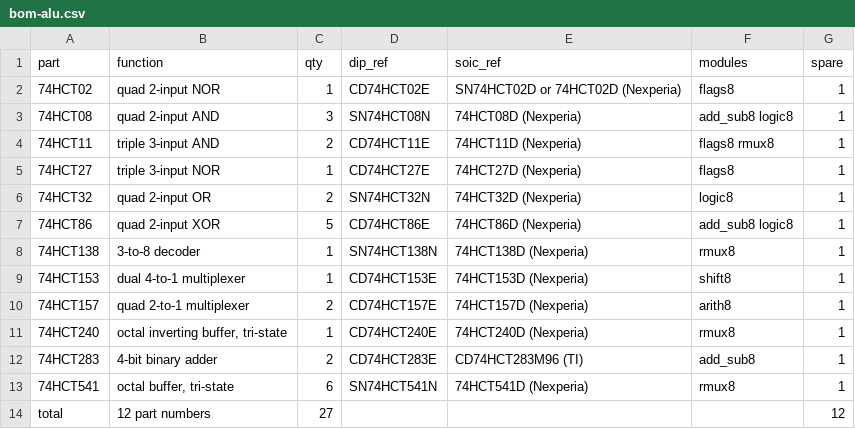
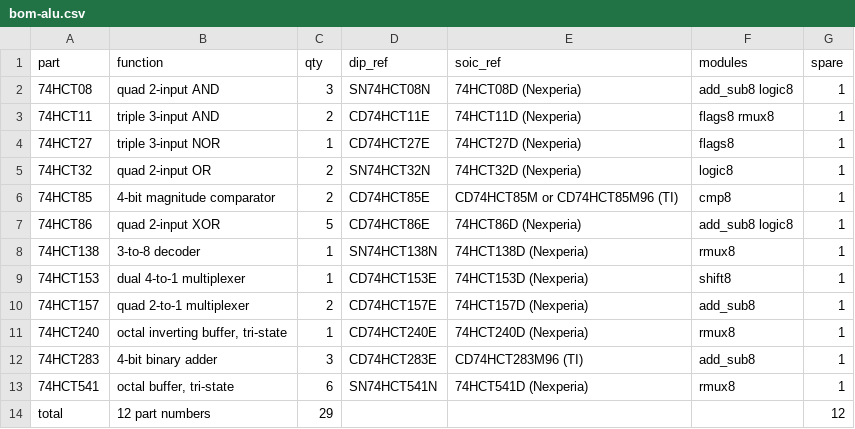
Before and after one commit to SteriCraft/hbc2-ide, a CSV file: logisim/notes/bom-alu.csv, drawn as a sheet.

```diff
--- a/logisim/notes/bom-alu.csv
+++ b/logisim/notes/bom-alu.csv
@@ -1,3 +1,2 @@
 part,function,qty,dip_ref,soic_ref,modules,spare
-74HCT02,quad 2-input NOR,1,CD74HCT02E,SN74HCT02D or 74HCT02D (Nexperia),flags8,1
 74HCT08,quad 2-input AND,3,SN74HCT08N,74HCT08D (Nexperia),add_sub8 logic8,1
@@ -6,2 +5,3 @@ part,function,qty,dip_ref,soic_ref,modules,spare
 74HCT32,quad 2-input OR,2,SN74HCT32N,74HCT32D (Nexperia),logic8,1
+74HCT85,4-bit magnitude comparator,2,CD74HCT85E,CD74HCT85M or CD74HCT85M96 (TI),cmp8,1
 74HCT86,quad 2-input XOR,5,CD74HCT86E,74HCT86D (Nexperia),add_sub8 logic8,1
@@ -9,6 +9,6 @@ part,function,qty,dip_ref,soic_ref,modules,spare
 74HCT153,dual 4-to-1 multiplexer,1,CD74HCT153E,74HCT153D (Nexperia),shift8,1
-74HCT157,quad 2-to-1 multiplexer,2,CD74HCT157E,74HCT157D (Nexperia),arith8,1
+74HCT157,quad 2-to-1 multiplexer,2,CD74HCT157E,74HCT157D (Nexperia),add_sub8,1
 74HCT240,"octal inverting buffer, tri-state",1,CD74HCT240E,74HCT240D (Nexperia),rmux8,1
-74HCT283,4-bit binary adder,2,CD74HCT283E,CD74HCT283M96 (TI),add_sub8,1
+74HCT283,4-bit binary adder,3,CD74HCT283E,CD74HCT283M96 (TI),add_sub8,1
 74HCT541,"octal buffer, tri-state",6,SN74HCT541N,74HCT541D (Nexperia),rmux8,1
-total,12 part numbers,27,,,,12
+total,12 part numbers,29,,,,12
```
Also changed, not shown: 18 other files.
